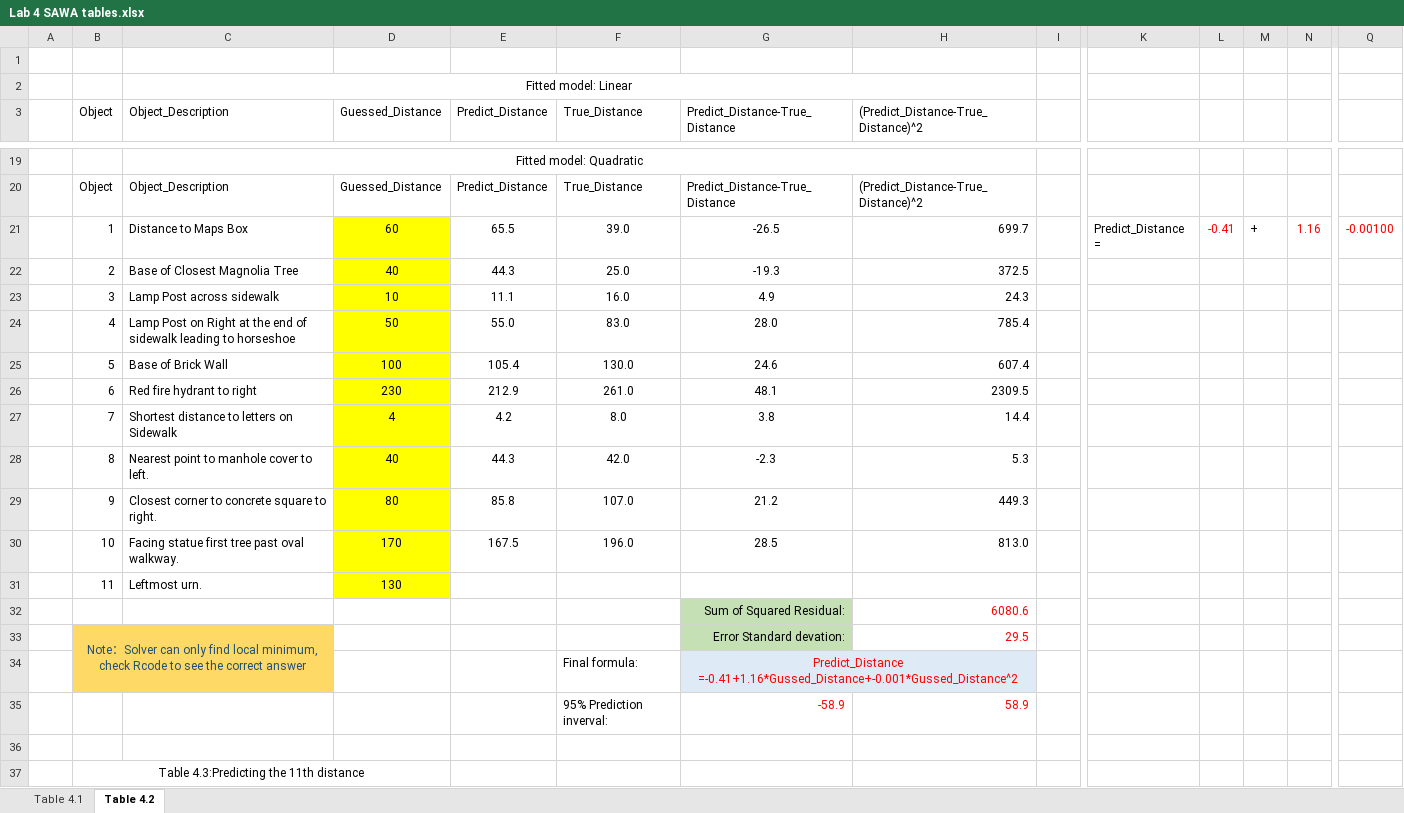
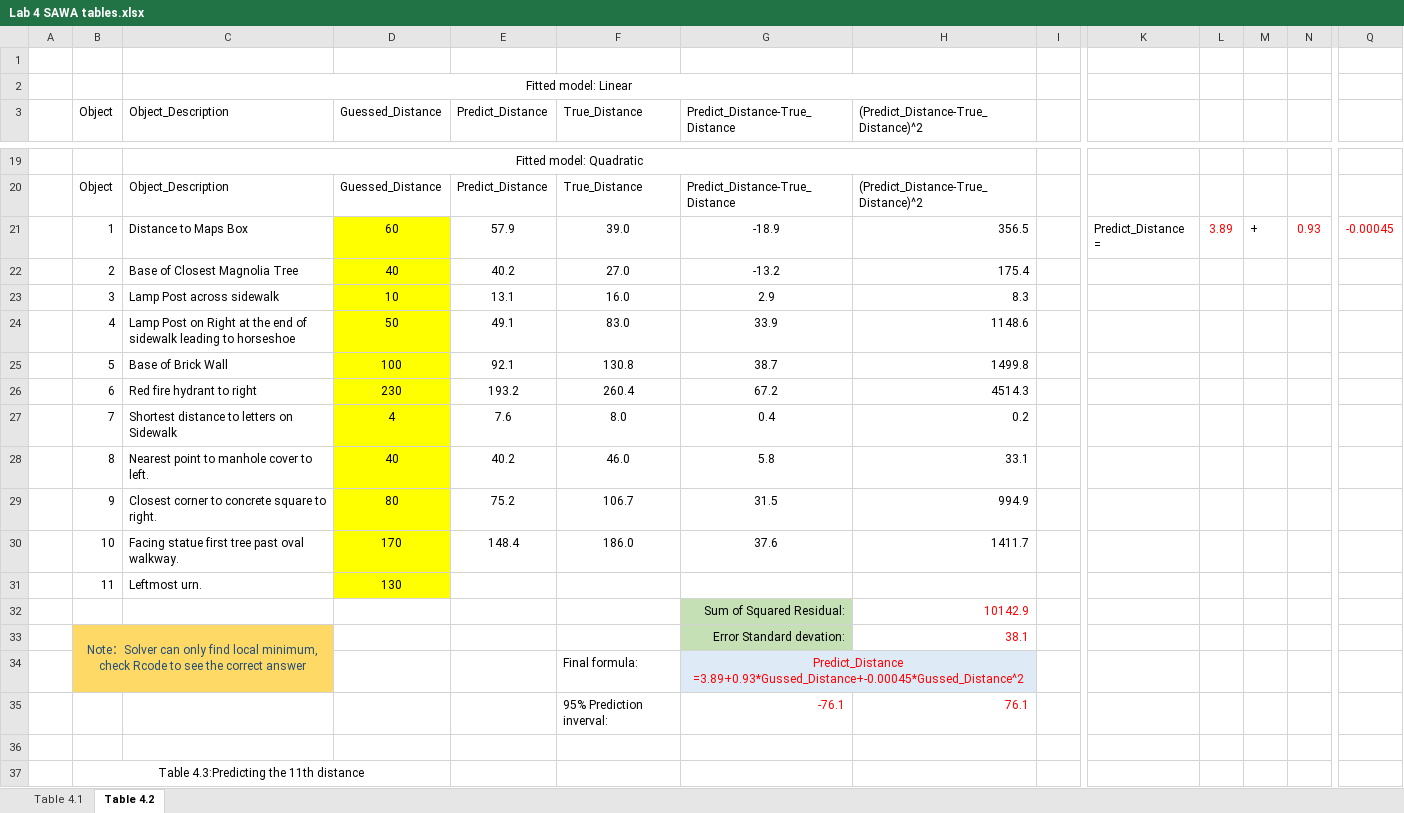
Before and after one commit to Shanlearning/Stat-201-teaching, an Excel workbook: Lab4/Lab 4 SAWA tables.xlsx, sheet Table 4.2, drawn as a sheet; only a part is shown, gaps mark what is left out; values as stored, in another font and other column widths than the file's, no borders; charts and pictures not drawn; removed rows and columns are numbered as before the commit, all else as after; rows hold the shown columns only; the diff covers the shown part only; the diff names each change by its address in the sheet, - before the commit and + after, or states it on an @@ line.

Commit message:
Add files via upload

```diff
--- a/Lab4/Lab 4 SAWA tables.xlsx (sheet Table 4.2)
+++ b/Lab4/Lab 4 SAWA tables.xlsx (sheet Table 4.2)
-E21 (Predict_Distance): 65.5
+E21 (Predict_Distance): 57.9
-G21 (Predict_Distance-True_Distance): -26.5
+G21 (Predict_Distance-True_Distance): -18.9
-H21: 699.7
+H21: 356.5
-L21: -0.41
+L21: 3.89
-N21: 1.16
+N21: 0.93
-Q21: -0.00100
+Q21: -0.00045
-row 22:  | 2 | Base of Closest Magnolia Tree | 40 | 44.3 | 25.0 | -19.3 | 372.5
+row 22:  | 2 | Base of Closest Magnolia Tree | 40 | 40.2 | 27.0 | -13.2 | 175.4
-E23 (Predict_Distance): 11.1
+E23 (Predict_Distance): 13.1
-G23 (Predict_Distance-True_Distance): 4.9
+G23 (Predict_Distance-True_Distance): 2.9
-H23: 24.3
+H23: 8.3
-E24 (Predict_Distance): 55.0
+E24 (Predict_Distance): 49.1
-G24 (Predict_Distance-True_Distance): 28.0
+G24 (Predict_Distance-True_Distance): 33.9
-H24: 785.4
+H24: 1148.6
-row 25:  | 5 | Base of Brick Wall | 100 | 105.4 | 130.0 | 24.6 | 607.4
-row 26:  | 6 | Red fire hydrant to right | 230 | 212.9 | 261.0 | 48.1 | 2309.5
+row 25:  | 5 | Base of Brick Wall | 100 | 92.1 | 130.8 | 38.7 | 1499.8
+row 26:  | 6 | Red fire hydrant to right | 230 | 193.2 | 260.4 | 67.2 | 4514.3
-E27 (Predict_Distance): 4.2
+E27 (Predict_Distance): 7.6
-G27 (Predict_Distance-True_Distance): 3.8
+G27 (Predict_Distance-True_Distance): 0.4
-H27: 14.4
+H27: 0.2
-row 28:  | 8 | Nearest point to manhole cover to left. | 40 | 44.3 | 42.0 | -2.3 | 5.3
-row 29:  | 9 | Closest corner to concrete square to right. | 80 | 85.8 | 107.0 | 21.2 | 449.3
-row 30:  | 10 | Facing statue first tree past oval walkway. | 170 | 167.5 | 196.0 | 28.5 | 813.0
+row 28:  | 8 | Nearest point to manhole cover to left. | 40 | 40.2 | 46.0 | 5.8 | 33.1
+row 29:  | 9 | Closest corner to concrete square to right. | 80 | 75.2 | 106.7 | 31.5 | 994.9
+row 30:  | 10 | Facing statue first tree past oval walkway. | 170 | 148.4 | 186.0 | 37.6 | 1411.7
-H32: 6080.6
+H32: 10142.9
-H33: 29.5
+H33: 38.1
-G34 (Predict_Distance-True_Distance): Predict_Distance =-0.41+1.16*Gussed_Distance+-0.001*Gussed_Distance^2
+G34 (Predict_Distance-True_Distance): Predict_Distance =3.89+0.93*Gussed_Distance+-0.00045*Gussed_Distance^2
-row 35:  |  |  |  |  | 95% Prediction inverval: | -58.9 | 58.9
+row 35:  |  |  |  |  | 95% Prediction inverval: | -76.1 | 76.1
```
Also changed, not shown: 10 added rows, 10 removed rows, 10 edited cells and cell formats elsewhere in this sheet, sheet Table 4.1, charts or pictures.
